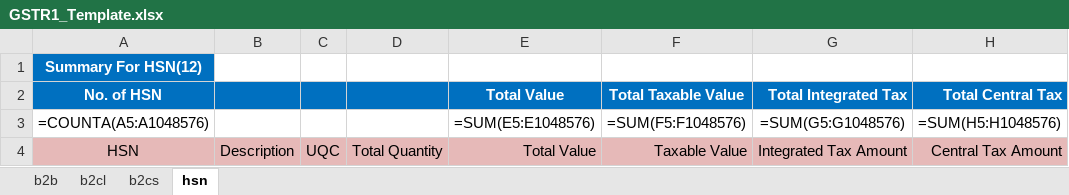
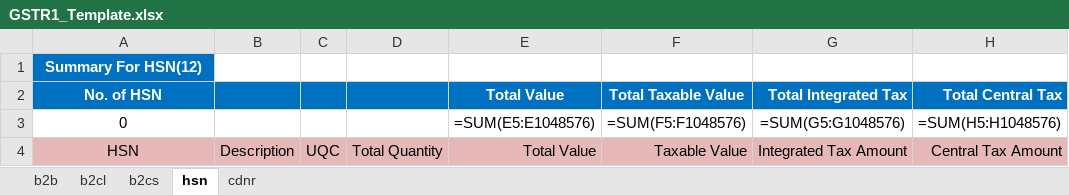
Before and after one commit to erinaldo/MPR, an Excel workbook: ExcelTemplate/GSTR1_Template.xlsx, sheet hsn, drawn as a sheet; only a part is shown; values as stored, in another font and other column widths than the file's, no borders; formulas are shown in place of their values; the diff names each change by its address in the sheet, - before the commit and + after, or states it on an @@ line.

```diff
--- a/ExcelTemplate/GSTR1_Template.xlsx (sheet hsn)
+++ b/ExcelTemplate/GSTR1_Template.xlsx (sheet hsn)
+sheet tab: cdnr
-A3 (No. of HSN): =COUNTA(A5:A1048576)
+A3 (No. of HSN): 0
```
Also changed, not shown: sheet b2b, sheet b2cl, 9 other files.
